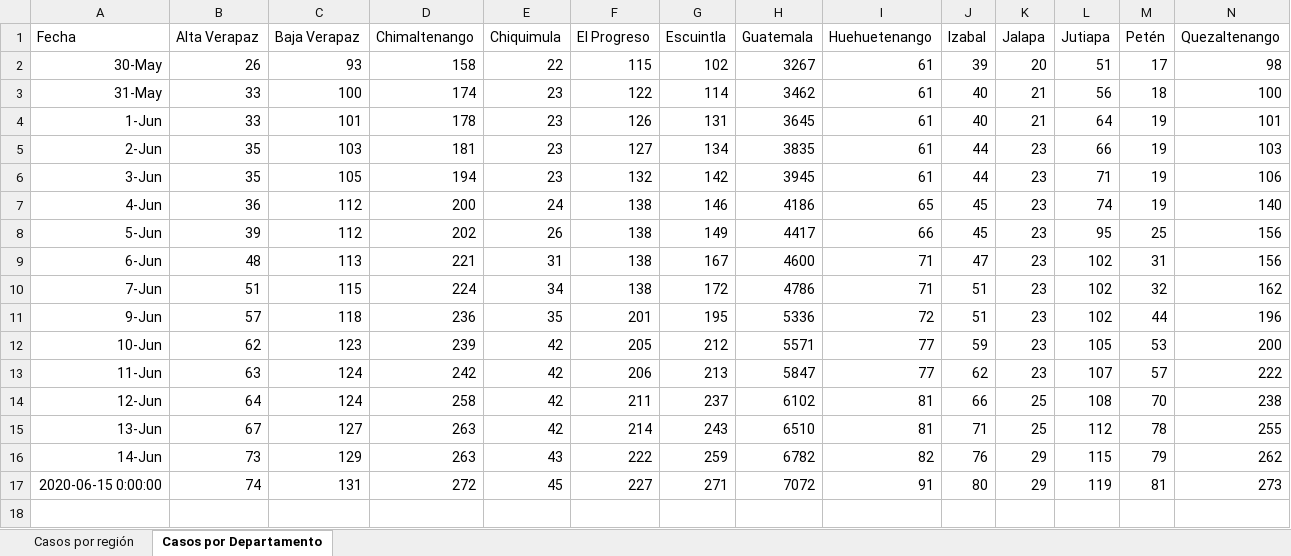
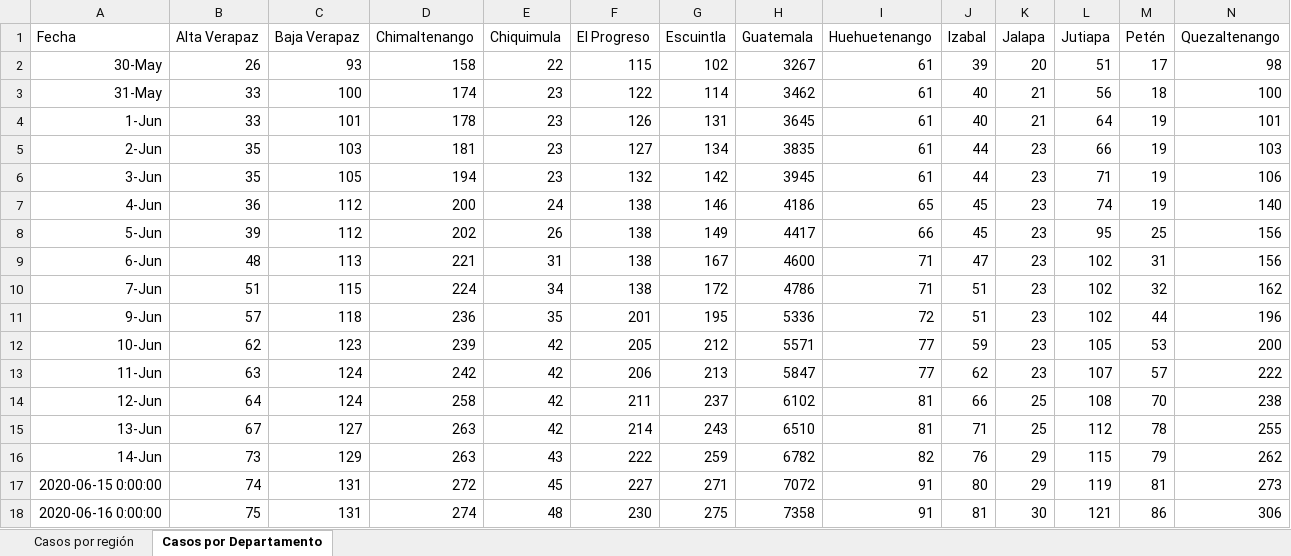
Before and after one commit to hiram22/Covid-19-GT, an Excel workbook: Myinfocovid19.xlsx, sheet Casos por Departamento, drawn as a sheet; only a part is shown; values as stored, in another font and other column widths than the file's, no borders; rows hold the shown columns only; the diff names each change by its address in the sheet, - before the commit and + after, or states it on an @@ line.

```diff
--- a/Myinfocovid19.xlsx (sheet Casos por Departamento)
+++ b/Myinfocovid19.xlsx (sheet Casos por Departamento)
+row 18: 2020-06-16 0:00:00 | 75 | 131 | 274 | 48 | 230 | 275 | 7358 | 91 | 81 | 30 | 121 | 86 | 306
```
Also changed, not shown: sheet Casos por región, 1 other file.
